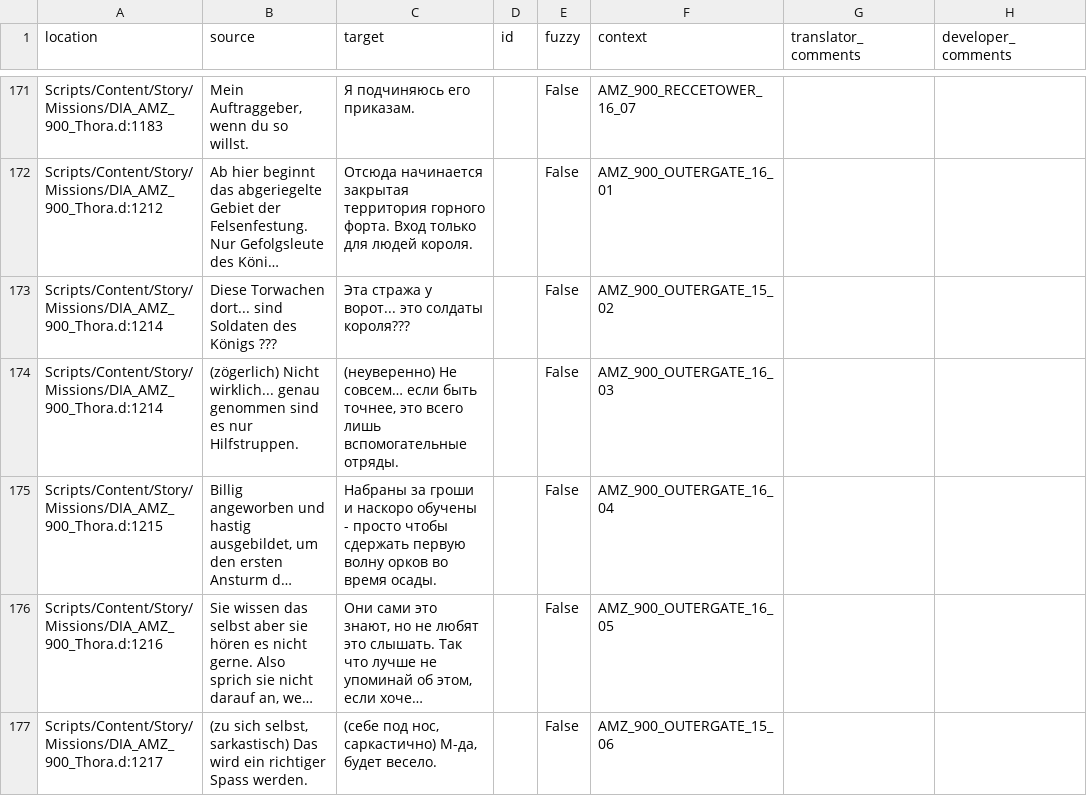
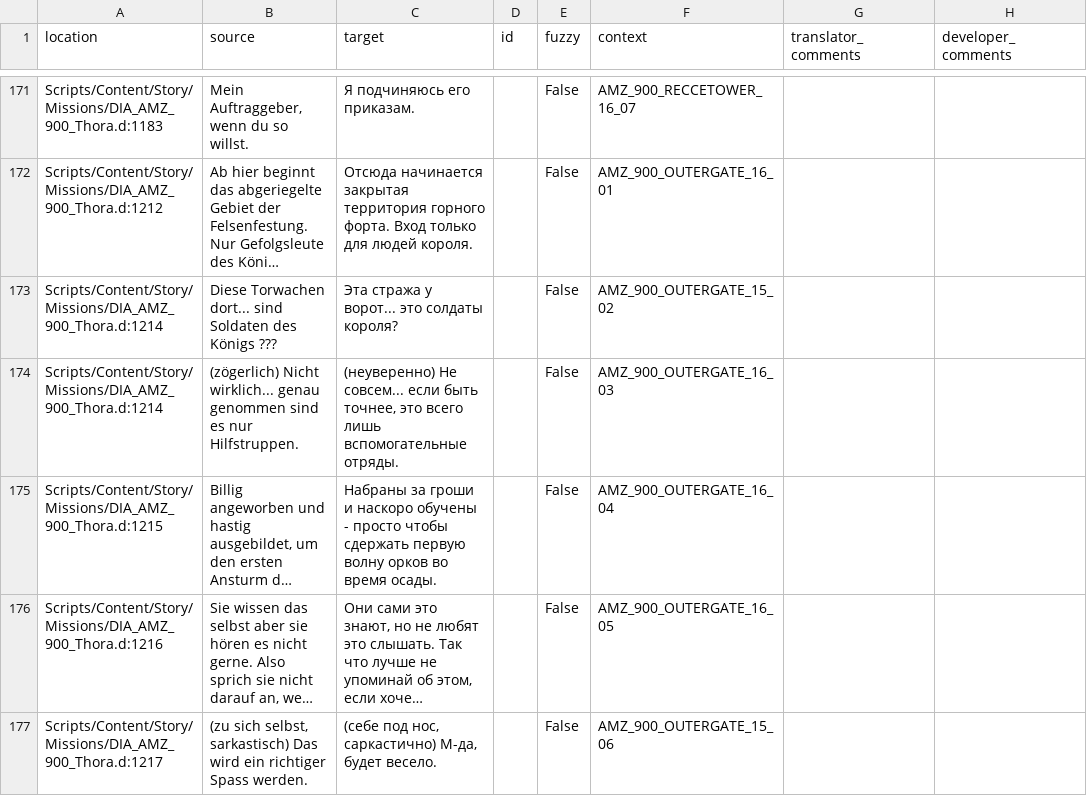
Before and after one commit to auronen/Gothic-Sequel-localization, a CSV file: .translations/ru/Thora.csv, drawn as a sheet; only a part is shown, gaps mark what is left out; long unchanged cells end in …; the diff names each change by its address in the sheet, - before the commit and + after, or states it on an @@ line.

Commit message:
Translated using Weblate (Russian)
Currently translated at 100.0% (178 of 178 strings)

Translation: Gothic Sequel/Thora
Translate-URL: http://weblate.cokoliv.eu/projects/gothic-sequel/thora/ru/

```diff
--- a/.translations/ru/Thora.csv
+++ b/.translations/ru/Thora.csv
-C173 (target): Эта стража у ворот... это солдаты короля???
+C173 (target): Эта стража у ворот... это солдаты короля?
-C174 (target): (неуверенно) Не совсем… если быть…
+C174 (target): (неуверенно) Не совсем... если быть…
```
